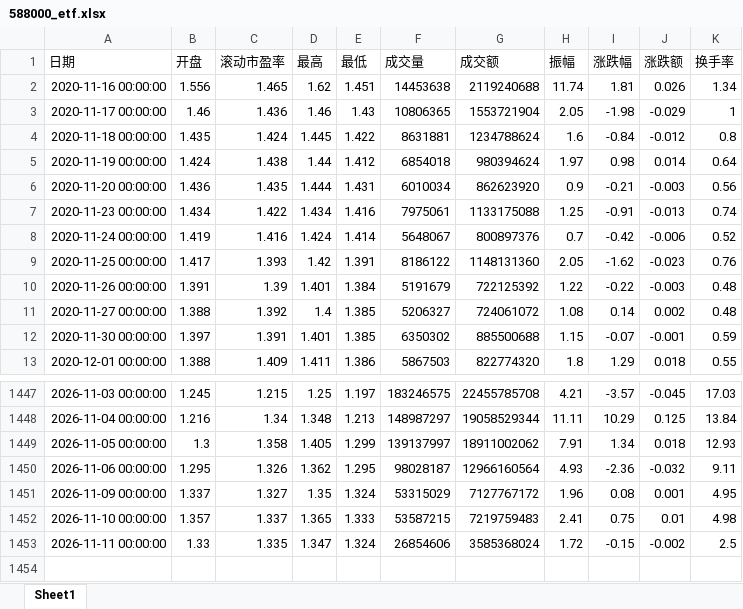
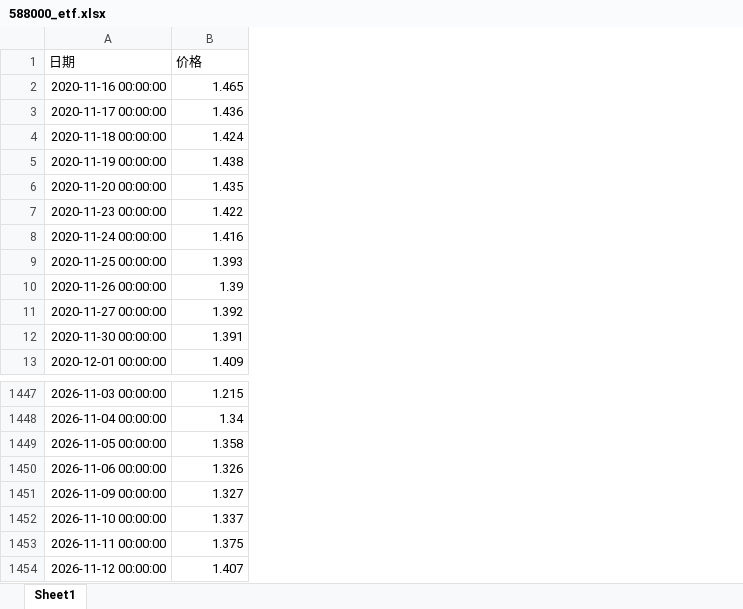
Before and after one commit to baiyupeng8/Valuation-Dashboard, an Excel workbook: data_cache/588000_etf.xlsx, sheet Sheet1, drawn as a sheet; only a part is shown, gaps mark what is left out; values as stored, in another font and other column widths than the file's, no borders; removed rows and columns are numbered as before the commit, all else as after; the diff names each change by its address in the sheet, - before the commit and + after, or states it on an @@ line.

```diff
--- a/data_cache/588000_etf.xlsx (sheet Sheet1)
+++ b/data_cache/588000_etf.xlsx (sheet Sheet1)
-column B (开盘), rows 2-13: 1.556 | 1.46 | 1.435 | 1.424 | 1.436 | 1.434 | 1.419 | 1.417 | 1.391 | 1.388 | 1.397 | 1.388; rows 1447-1453: 1.245 | 1.216 | 1.3 | 1.295 | 1.337 | 1.357 | 1.33
-column D (最高), rows 2-13: 1.62 | 1.46 | 1.445 | 1.44 | 1.444 | 1.434 | 1.424 | 1.42 | 1.401 | 1.4 | 1.401 | 1.411; rows 1447-1453: 1.25 | 1.348 | 1.405 | 1.362 | 1.35 | 1.365 | 1.347
-column E (最低), rows 2-13: 1.451 | 1.43 | 1.422 | 1.412 | 1.431 | 1.416 | 1.414 | 1.391 | 1.384 | 1.385 | 1.385 | 1.386; rows 1447-1453: 1.197 | 1.213 | 1.299 | 1.295 | 1.324 | 1.333 | 1.324
-column F (成交量), rows 2-13: 14453638 | 10806365 | 8631881 | 6854018 | 6010034 | 7975061 | 5648067 | 8186122 | 5191679 | 5206327 | 6350302 | 5867503; rows 1447-1453: 183246575 | 148987297 | 139137997 | 98028187 | 53315029 | 53587215 | 26854606
-column G (成交额), rows 2-13: 2119240688 | 1553721904 | 1234788624 | 980394624 | 862623920 | 1133175088 | 800897376 | 1148131360 | 722125392 | 724061072 | 885500688 | 822774320; rows 1447-1453: 22455785708 | 19058529344 | 18911002062 | 12966160564 | 7127767172 | 7219759483 | 3585368024
-column H (振幅), rows 2-13: 11.74 | 2.05 | 1.6 | 1.97 | 0.9 | 1.25 | 0.7 | 2.05 | 1.22 | 1.08 | 1.15 | 1.8; rows 1447-1453: 4.21 | 11.11 | 7.91 | 4.93 | 1.96 | 2.41 | 1.72
-column I (涨跌幅), rows 2-13: 1.81 | -1.98 | -0.84 | 0.98 | -0.21 | -0.91 | -0.42 | -1.62 | -0.22 | 0.14 | -0.07 | 1.29; rows 1447-1453: -3.57 | 10.29 | 1.34 | -2.36 | 0.08 | 0.75 | -0.15
-column J (涨跌额), rows 2-13: 0.026 | -0.029 | -0.012 | 0.014 | -0.003 | -0.013 | -0.006 | -0.023 | -0.003 | 0.002 | -0.001 | 0.018; rows 1447-1453: -0.045 | 0.125 | 0.018 | -0.032 | 0.001 | 0.01 | -0.002
-column K (换手率), rows 2-13: 1.34 | 1 | 0.8 | 0.64 | 0.56 | 0.74 | 0.52 | 0.76 | 0.48 | 0.48 | 0.59 | 0.55; rows 1447-1453: 17.03 | 13.84 | 12.93 | 9.11 | 4.95 | 4.98 | 2.5
-B1: 滚动市盈率
+B1: 价格
-B1453 (价格): 1.335
+B1453 (价格): 1.375
+row 1454: 2026-11-12 00:00:00 | 1.407
```
Also changed, not shown: data_cache/000300_idxpx.xlsx, data_cache/000858_stock.xlsx, 9 other files.
